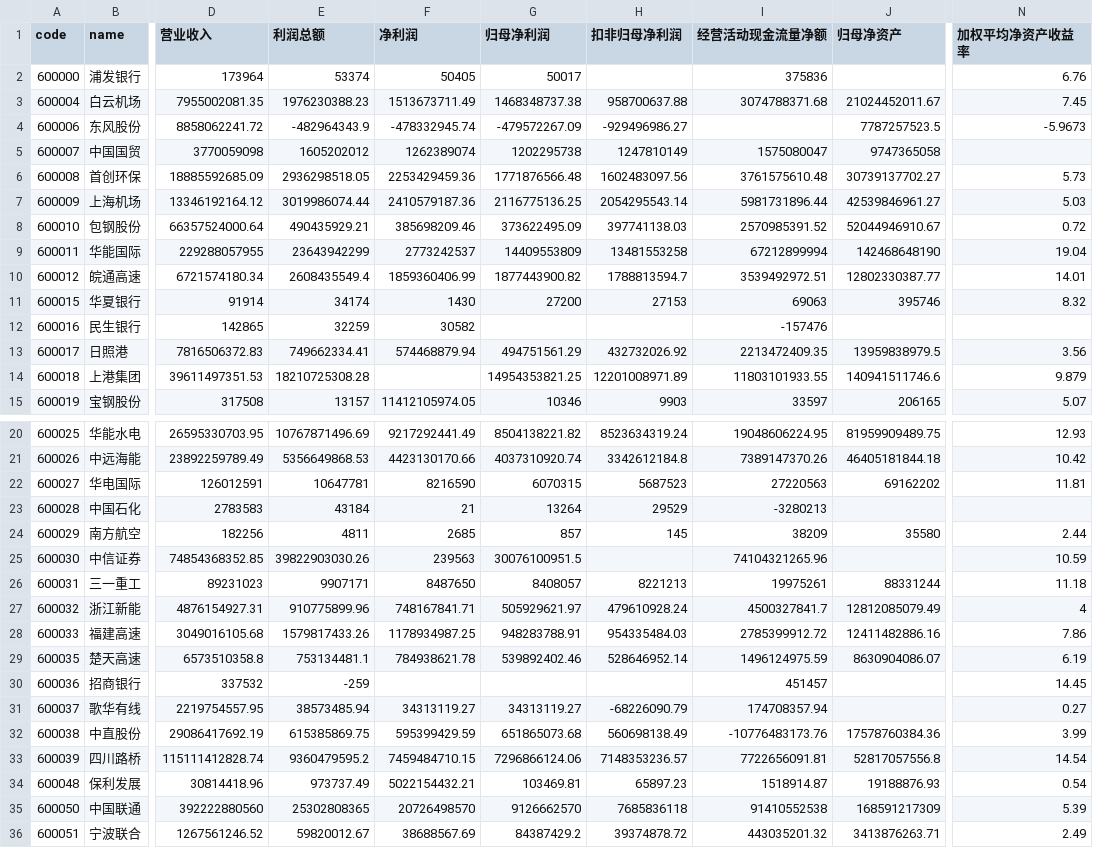
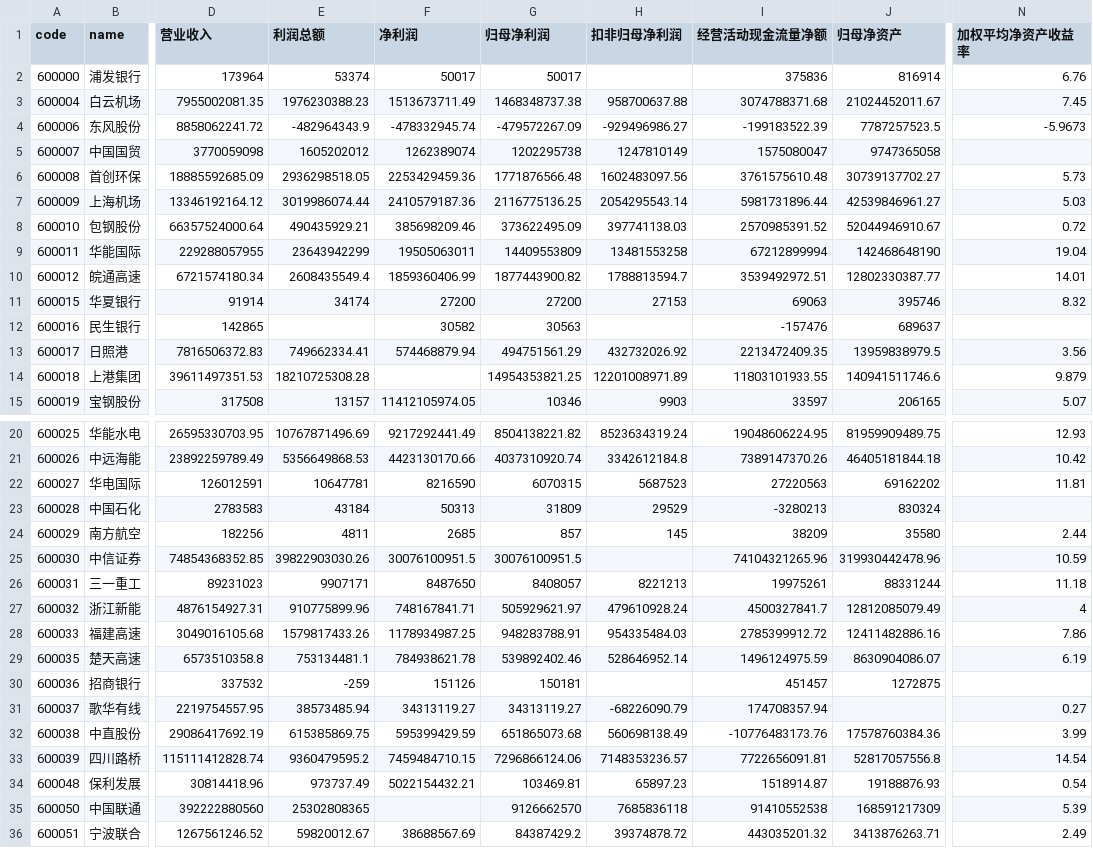
Before and after one commit to nannanness/shrag-rag, a CSV file: data/metrics/metrics_wide.csv, drawn as a sheet; only a part is shown, gaps mark what is left out; the diff covers the shown part only; the diff names each change by its address in the sheet, - before the commit and + after, or states it on an @@ line.

```diff
--- a/data/metrics/metrics_wide.csv
+++ b/data/metrics/metrics_wide.csv
-F2 (净利润): 50405
+F2 (净利润): 50017
-J2 (归母净资产): (empty)
+J2 (归母净资产): 816914
-I4 (经营活动现金流量净额): (empty)
+I4 (经营活动现金流量净额): -199183522.39
-F9 (净利润): 2773242537
+F9 (净利润): 19505063011
-F11 (净利润): 1430
+F11 (净利润): 27200
-E12 (利润总额): 32259
+E12 (利润总额): (empty)
-G12 (归母净利润): (empty)
+G12 (归母净利润): 30563
-J12 (归母净资产): (empty)
+J12 (归母净资产): 689637
-F23 (净利润): 21
+F23 (净利润): 50313
-G23 (归母净利润): 13264
+G23 (归母净利润): 31809
-J23 (归母净资产): (empty)
+J23 (归母净资产): 830324
-F25 (净利润): 239563
+F25 (净利润): 30076100951.5
-J25 (归母净资产): (empty)
+J25 (归母净资产): 319930442478.96
-F30 (净利润): (empty)
+F30 (净利润): 151126
-G30 (归母净利润): (empty)
+G30 (归母净利润): 150181
-J30 (归母净资产): (empty)
+J30 (归母净资产): 1272875
-N30 (加权平均净资产收益率): 14.45
+N30 (加权平均净资产收益率): (empty)
-F35 (净利润): 20726498570
+F35 (净利润): (empty)
```
Also changed, not shown: 4 edited cells elsewhere in this file, data/meta/metrics_preview.csv, data/meta/quality_report.csv, 17 other files.
